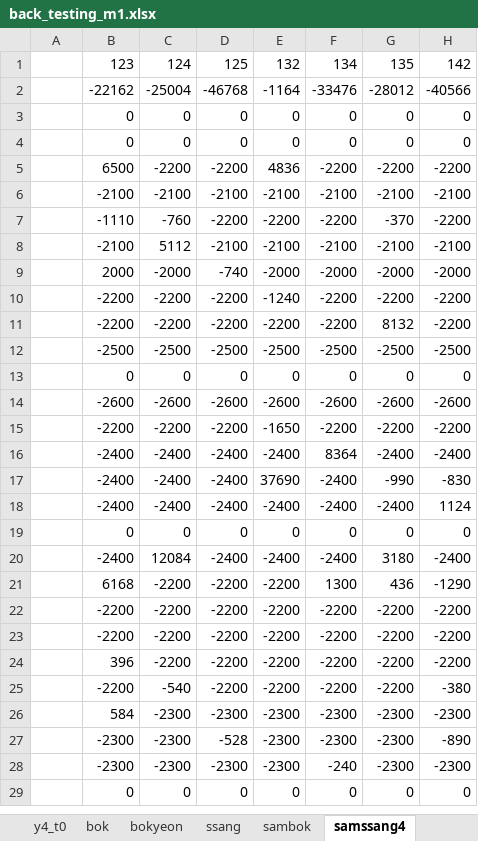
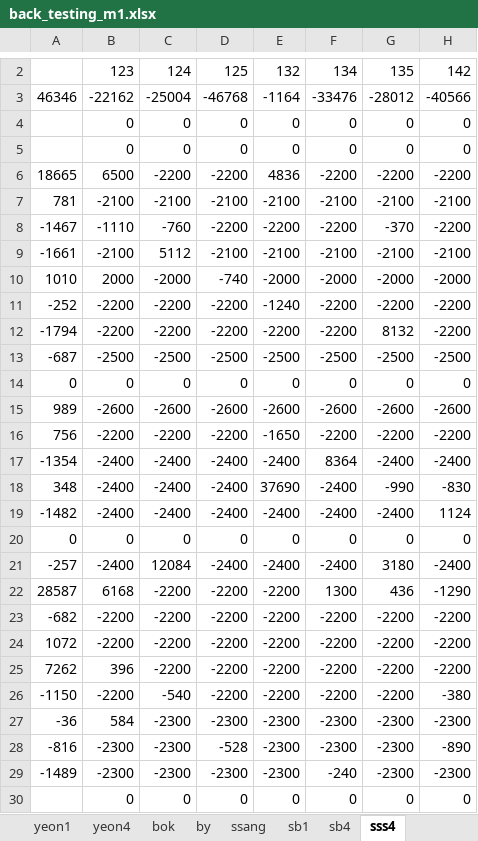
Before and after one commit to didw/kra, an Excel workbook: result/back_testing_m1.xlsx, sheet sss4, drawn as a sheet; only a part is shown, gaps mark what is left out; values as stored, in another font and other column widths than the file's, no borders; conditional formats not drawn; addresses are those after the commit; the diff covers the shown part only; the diff names each change by its address in the sheet, - before the commit and + after, or states it on an @@ line.

```diff
--- a/result/back_testing_m1.xlsx (sheet sss4)
+++ b/result/back_testing_m1.xlsx (sheet sss4)
-sheet tab: bokyeon
+sheet tab: by
-sheet tab: sambok
+sheet tab: sb4
-sheet tab: samssang4
+sheet tab: sss4
+sheet tab: yeon1
+sheet tab: yeon4
+sheet tab: sb1
-A3: (empty)
+A3: 46346
-A6: (empty)
+A6: 18665
-A7: (empty)
+A7: 781
-A8: (empty)
+A8: -1467
-A9: (empty)
+A9: -1661
-A10: (empty)
+A10: 1010
-A11: (empty)
+A11: -252
-A12: (empty)
+A12: -1794
-A13: (empty)
+A13: -687
-A14: (empty)
+A14: 0
-A15: (empty)
+A15: 989
-A16: (empty)
+A16: 756
-A17: (empty)
+A17: -1354
-A18: (empty)
+A18: 348
-A19: (empty)
+A19: -1482
-A20: (empty)
+A20: 0
-A21: (empty)
+A21: -257
-A22: (empty)
+A22: 28587
-A23: (empty)
+A23: -682
-A24: (empty)
+A24: 1072
-A25: (empty)
+A25: 7262
-A26: (empty)
+A26: -1150
-A27: (empty)
+A27: -36
-A28: (empty)
+A28: -816
-A29: (empty)
+A29: -1489
```
Also changed, not shown: 1 added row elsewhere in this sheet, sheet sb4, sheet bok, sheet y1_t0, sheet y2_t0, sheet y4_t0, sheet by, 1 more sheet, other sheet tabs, formulas that keep their value, charts or pictures, result/201611.xlsx, 5 other files.
